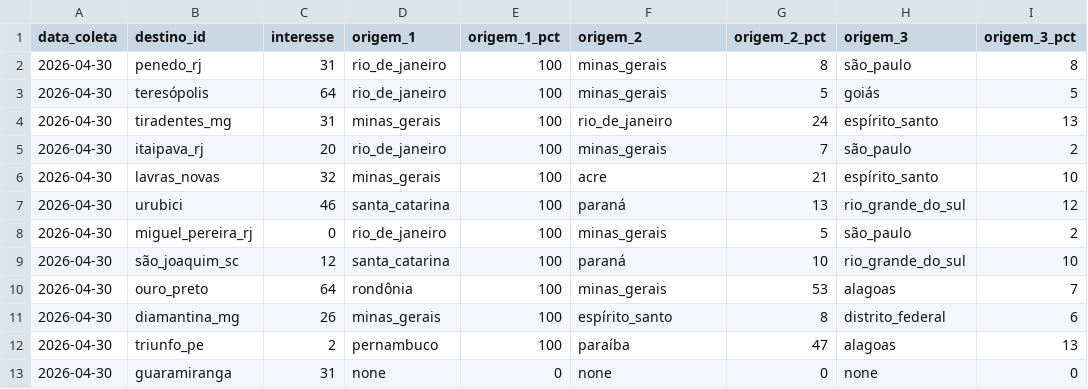
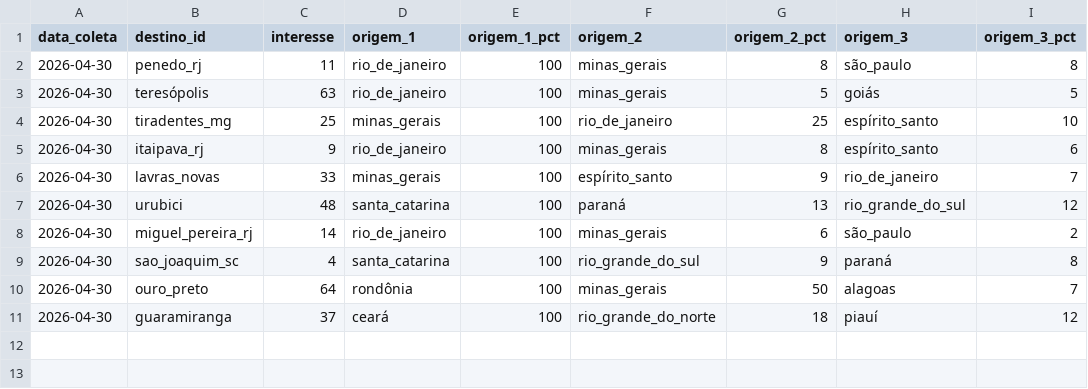
Before and after one commit to LIEZIOABR/pulse-amazonia, a CSV file: coleta-serras-concorrentes.csv, drawn as a sheet.

```diff
--- a/coleta-serras-concorrentes.csv
+++ b/coleta-serras-concorrentes.csv
@@ -1,13 +1,11 @@
 data_coleta,destino_id,interesse,origem_1,origem_1_pct,origem_2,origem_2_pct,origem_3,origem_3_pct
-2026-04-30,penedo_rj,31,rio_de_janeiro,100,minas_gerais,8,são_paulo,8
-2026-04-30,teresópolis,64,rio_de_janeiro,100,minas_gerais,5,goiás,5
-2026-04-30,tiradentes_mg,31,minas_gerais,100,rio_de_janeiro,24,espírito_santo,13
-2026-04-30,itaipava_rj,20,rio_de_janeiro,100,minas_gerais,7,são_paulo,2
-2026-04-30,lavras_novas,32,minas_gerais,100,acre,21,espírito_santo,10
-2026-04-30,urubici,46,santa_catarina,100,paraná,13,rio_grande_do_sul,12
-2026-04-30,miguel_pereira_rj,0,rio_de_janeiro,100,minas_gerais,5,são_paulo,2
-2026-04-30,são_joaquim_sc,12,santa_catarina,100,paraná,10,rio_grande_do_sul,10
-2026-04-30,ouro_preto,64,rondônia,100,minas_gerais,53,alagoas,7
-2026-04-30,diamantina_mg,26,minas_gerais,100,espírito_santo,8,distrito_federal,6
-2026-04-30,triunfo_pe,2,pernambuco,100,paraíba,47,alagoas,13
-2026-04-30,guaramiranga,31,none,0,none,0,none,0
+2026-04-30,penedo_rj,11,rio_de_janeiro,100,minas_gerais,8,são_paulo,8
+2026-04-30,teresópolis,63,rio_de_janeiro,100,minas_gerais,5,goiás,5
+2026-04-30,tiradentes_mg,25,minas_gerais,100,rio_de_janeiro,25,espírito_santo,10
+2026-04-30,itaipava_rj,9,rio_de_janeiro,100,minas_gerais,8,espírito_santo,6
+2026-04-30,lavras_novas,33,minas_gerais,100,espírito_santo,9,rio_de_janeiro,7
+2026-04-30,urubici,48,santa_catarina,100,paraná,13,rio_grande_do_sul,12
+2026-04-30,miguel_pereira_rj,14,rio_de_janeiro,100,minas_gerais,6,são_paulo,2
+2026-04-30,sao_joaquim_sc,4,santa_catarina,100,rio_grande_do_sul,9,paraná,8
+2026-04-30,ouro_preto,64,rondônia,100,minas_gerais,50,alagoas,7
+2026-04-30,guaramiranga,37,ceará,100,rio_grande_do_norte,18,piauí,12
```
Also changed, not shown: coleta-serras-ancora.csv.
